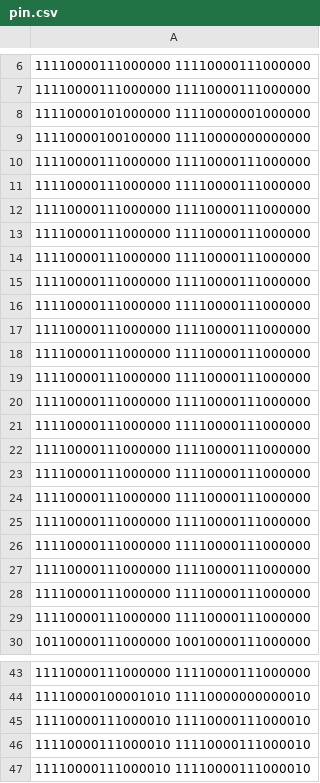
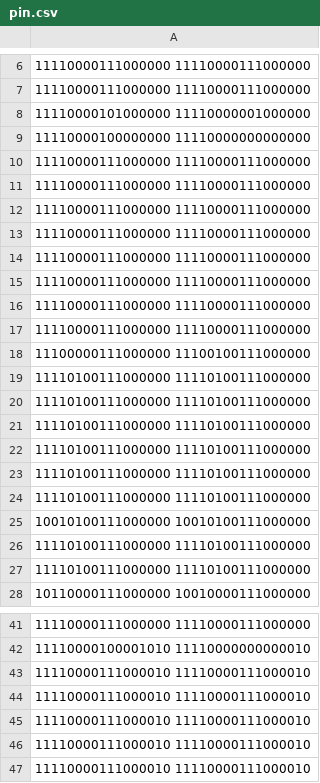
Before and after one commit to rlasviix/termproject, a CSV file: termproject/pin.csv, drawn as a sheet; only a part is shown, gaps mark what is left out.

```diff
--- a/termproject/pin.csv
+++ b/termproject/pin.csv
@@ -8,3 +8,3 @@
 11110000101000000 11110000001000000
-11110000100100000 11110000000000000
+11110000100000000 11110000000000000
 11110000111000000 11110000111000000
@@ -17,14 +17,12 @@
 11110000111000000 11110000111000000
-11110000111000000 11110000111000000
-11110000111000000 11110000111000000
-11110000111000000 11110000111000000
-11110000111000000 11110000111000000
-11110000111000000 11110000111000000
-11110000111000000 11110000111000000
-11110000111000000 11110000111000000
-11110000111000000 11110000111000000
-11110000111000000 11110000111000000
-11110000111000000 11110000111000000
-11110000111000000 11110000111000000
-11110000111000000 11110000111000000
+11100000111000000 11100100111000000
+11110100111000000 11110100111000000
+11110100111000000 11110100111000000
+11110100111000000 11110100111000000
+11110100111000000 11110100111000000
+11110100111000000 11110100111000000
+11110100111000000 11110100111000000
+10010100111000000 10010100111000000
+11110100111000000 11110100111000000
+11110100111000000 11110100111000000
 10110000111000000 10010000111000000
@@ -44,2 +42,4 @@
 11110000100001010 11110000000000010
+11110000111000010 11110000111000010
+11110000111000010 11110000111000010
 11110000111000010 11110000111000010
```
Also changed, not shown: 6 other files.
